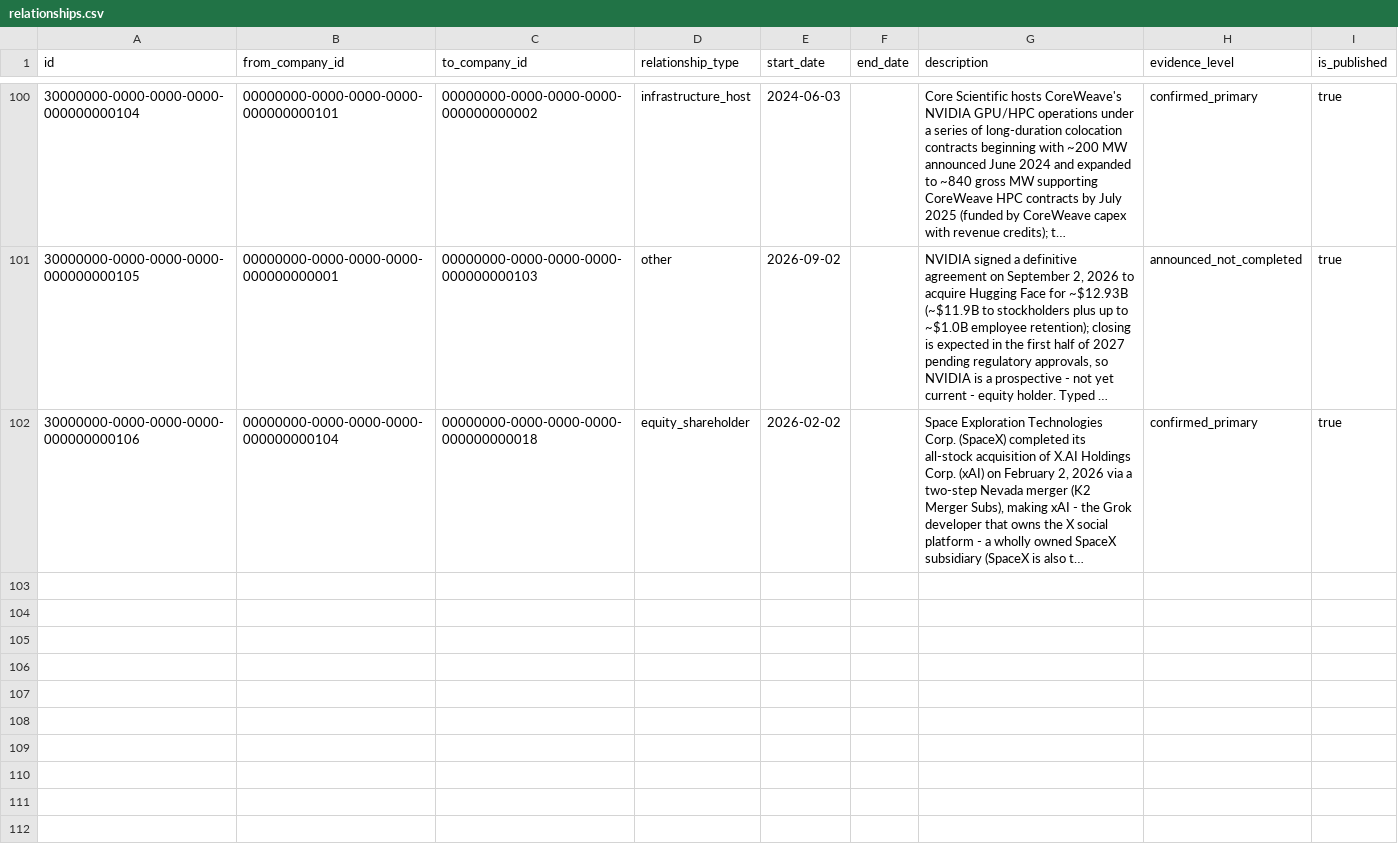
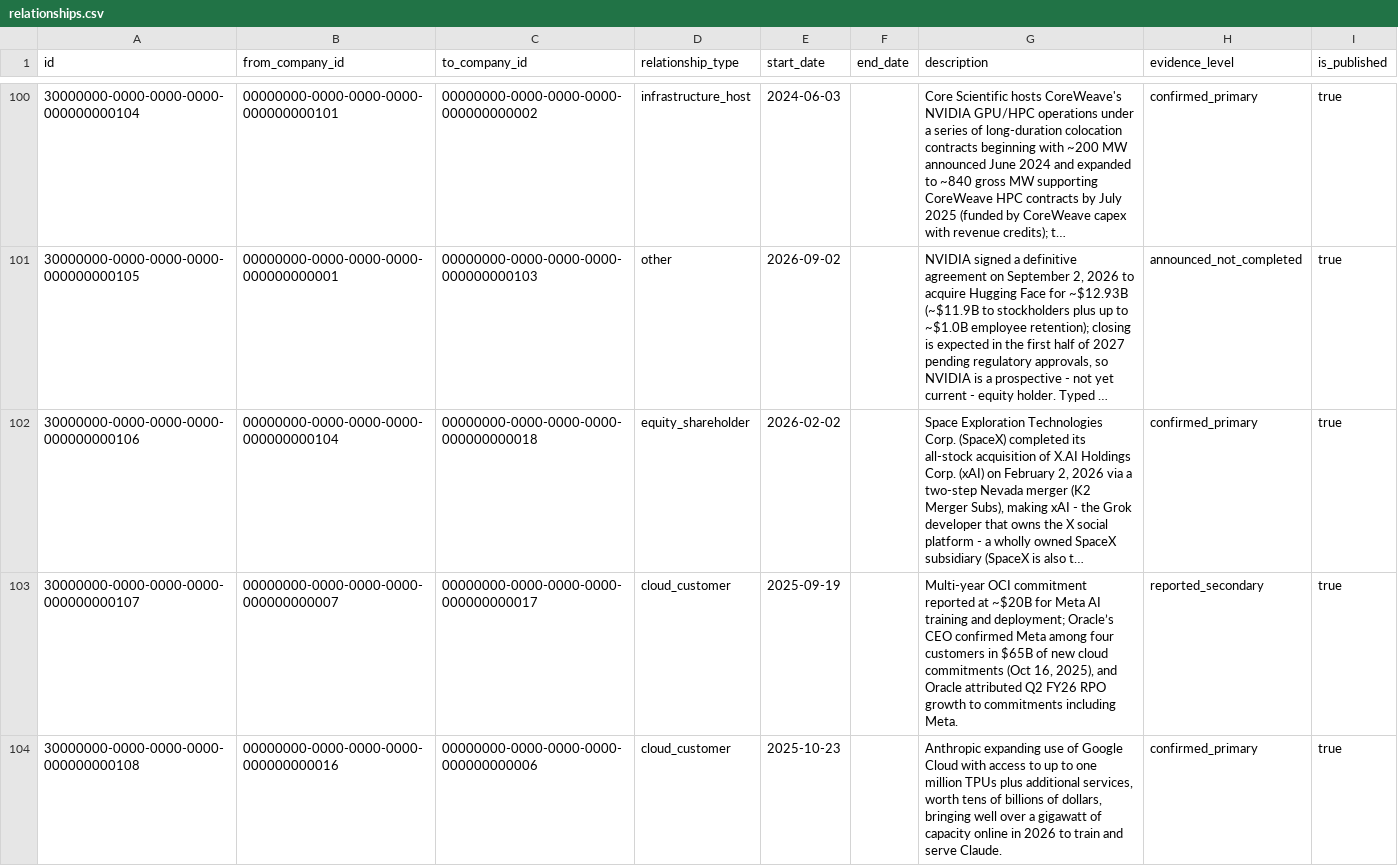
Before and after one commit to 1khvled/AICAPITALTRACKER, a CSV file: supabase/export/relationships.csv, drawn as a sheet; only a part is shown, gaps mark what is left out; long unchanged cells end in …; the diff names each change by its address in the sheet, - before the commit and + after, or states it on an @@ line.

Commit message:
feat: cloud commitments sweep round 3 - 144 deals
- CoreWeave-Meta \ expansion (8-K, order form Mar 31 2026, through 2032)
- CoreWeave-OpenAI up to \.5B expansion (8-K, Sept 23 2025; cumulative
  ~\.4B with the verified May 2025 +\ attached as source context)
- Anthropic-Google TPU expansion: up to 1M TPUs in 2026, 'tens of billions'
  (joint release Oct 23 2025; officially undisclosed -> amount null)
- Meta-Oracle ~\ multi-year OCI contract (Bloomberg/Reuters Sept 19 2025;
  Oracle CEO confirmed Meta among \ of new commitments on record)
- Oracle RPO arc verified but NOT recorded (aggregate, no counterparty):
  \ (Jun 2025) -> \ (Sep 9 2025, +359%) -> \ (Dec 10 2025,
  Meta+NVIDIA commitments named) -> \ (Mar 10 2026); nothing near
  \ ever disclosed
- Drops: Meta-Nebius \ = same deal as recorded \+\ optional
  envelope, not an upsize; Abilene 4.5GW expansion plans ended (Bloomberg,
  Mar 2026) - Oracle reaffirmed commitment
- Ledger: 140->144 deals, 101->103 relationships, 199->209 sources;
  disclosed volume \.65T -> \.70T
- Gates: typecheck clean, 47/47 tests, 274/274 pages, FK check ALL CLEAN;
  CSV exports regenerated (103/144/282/209/212/103/119)

```diff
--- a/supabase/export/relationships.csv
+++ b/supabase/export/relationships.csv
+row 103: 30000000-0000-0000-0000-000000000107 | 00000000-0000-0000-0000-000000000007 | 00000000-0000-0000-0000-000000000017 | cloud_customer | 2025-09-19 |  | Multi-year OCI commitment reported at ~$20B for Meta AI training and deployment; Oracle’s CEO confirmed Meta among four customers in $65B of new cloud commitments (Oct 16, 2025), and Oracle attributed Q2 FY26 RPO growth to commitments including Meta. | reported_secondary | true
+row 104: 30000000-0000-0000-0000-000000000108 | 00000000-0000-0000-0000-000000000016 | 00000000-0000-0000-0000-000000000006 | cloud_customer | 2025-10-23 |  | Anthropic expanding use of Google Cloud with access to up to one million TPUs plus additional services, worth tens of billions of dollars, bringing well over a gigawatt of capacity online in 2026 to train and serve Claude. | confirmed_primary | true
```
Also changed, not shown: supabase/export/deal_parties.csv, supabase/export/deal_sources.csv, 5 other files.
